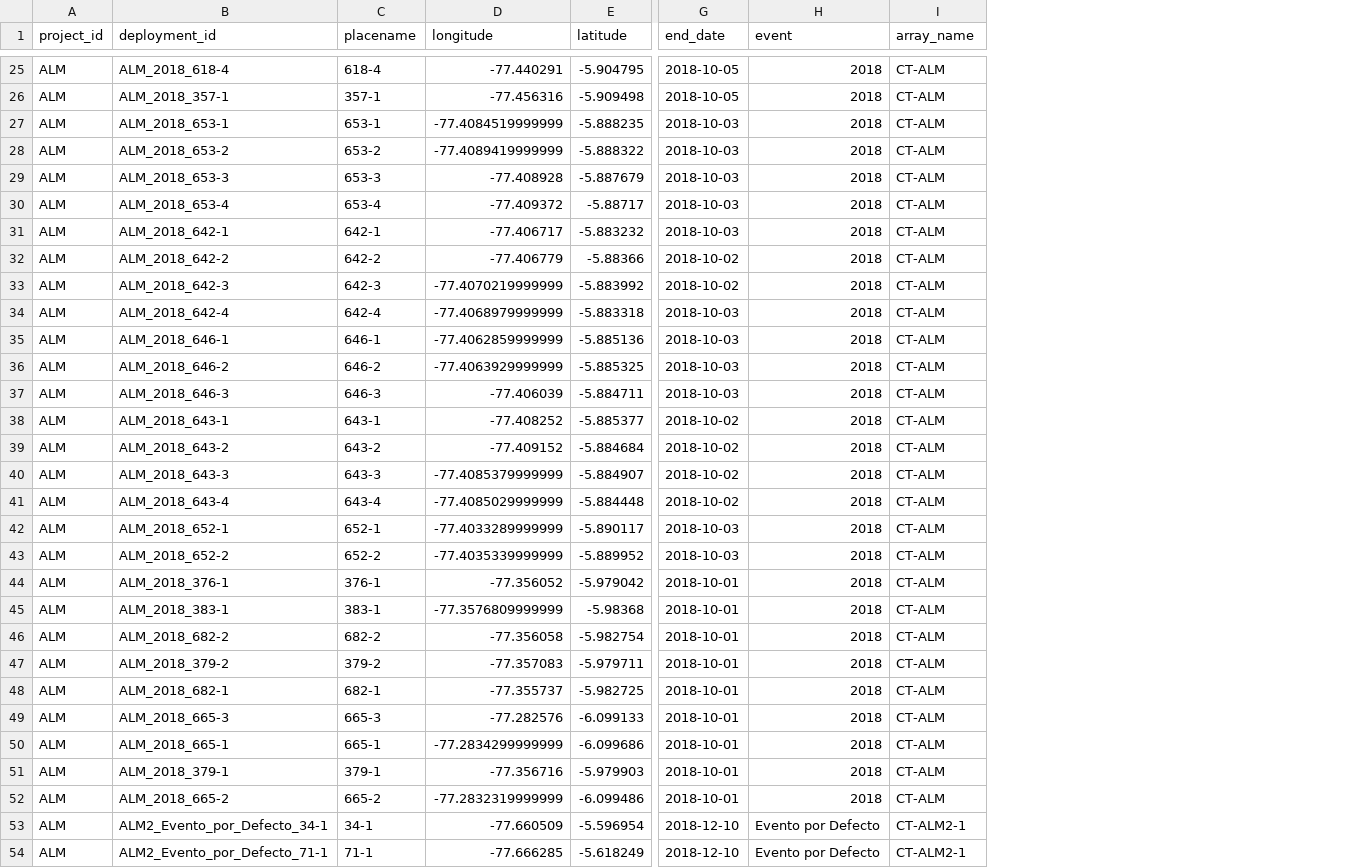
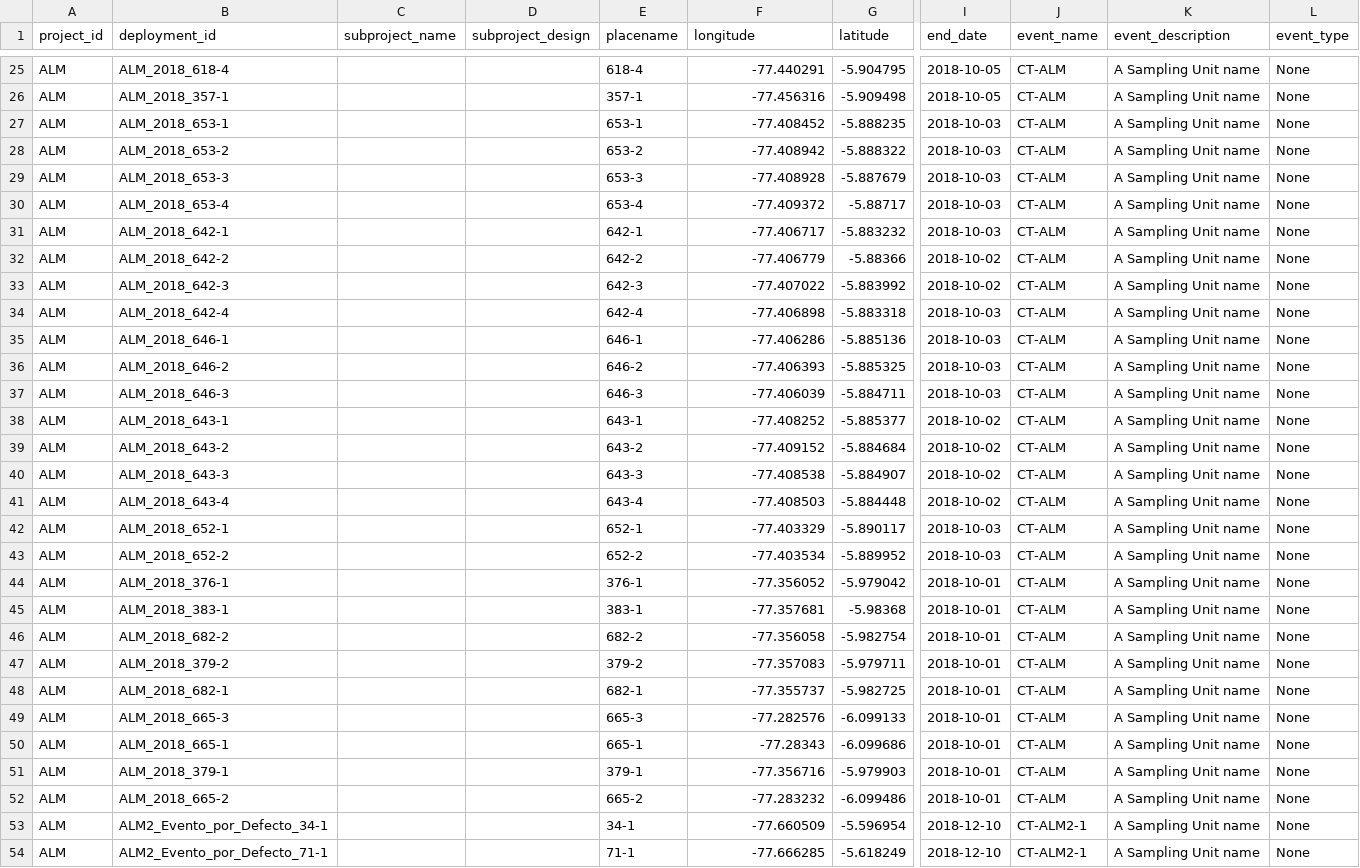
Before and after one commit to ConservationInternational/Wildlife-Insights----Data-Migration, a CSV file: Datasets/Example_Dataset/CafeFauna/Cafe_Fauna_wi_batch_upload/deployments.csv, drawn as a sheet; only a part is shown, gaps mark what is left out; removed rows and columns are numbered as before the commit, all else as after; the diff covers the shown part only; the diff names each change by its address in the sheet, - before the commit and + after, or states it on an @@ line.

```diff
--- a/Datasets/Example_Dataset/CafeFauna/Cafe_Fauna_wi_batch_upload/deployments.csv
+++ b/Datasets/Example_Dataset/CafeFauna/Cafe_Fauna_wi_batch_upload/deployments.csv
+column C (subproject_name), empty
+column D (subproject_design), empty
-column H (event), rows 25-54: 2018 | 2018 | 2018 | 2018 | 2018 | 2018 | 2018 | 2018 | 2018 | 2018 | 2018 | 2018 | 2018 | 2018 | 2018 | 2018 | 2018 | 2018 | 2018 | 2018 | 2018 | 2018 | 2018 | 2018 | 2018 | 2018 | 2018 | 2018 | Evento por Defecto | Evento por Defecto
+column K (event_description), rows 25-54: all A Sampling Unit name
+column L (event_type), rows 25-54: all None
-J1: array_name
+J1: event_name
-F27 (longitude): -77.4084519999999
+F27 (longitude): -77.408452
-F28 (longitude): -77.4089419999999
+F28 (longitude): -77.408942
-F33 (longitude): -77.4070219999999
+F33 (longitude): -77.407022
-F34 (longitude): -77.4068979999999
+F34 (longitude): -77.406898
-F35 (longitude): -77.4062859999999
+F35 (longitude): -77.406286
-F36 (longitude): -77.4063929999999
+F36 (longitude): -77.406393
-F40 (longitude): -77.4085379999999
+F40 (longitude): -77.408538
-F41 (longitude): -77.4085029999999
+F41 (longitude): -77.408503
-F42 (longitude): -77.4033289999999
+F42 (longitude): -77.403329
-F43 (longitude): -77.4035339999999
+F43 (longitude): -77.403534
-F45 (longitude): -77.3576809999999
+F45 (longitude): -77.357681
-F50 (longitude): -77.2834299999999
+F50 (longitude): -77.28343
-F52 (longitude): -77.2832319999999
+F52 (longitude): -77.283232
```
Also changed, not shown: 10 edited cells elsewhere in this file.
